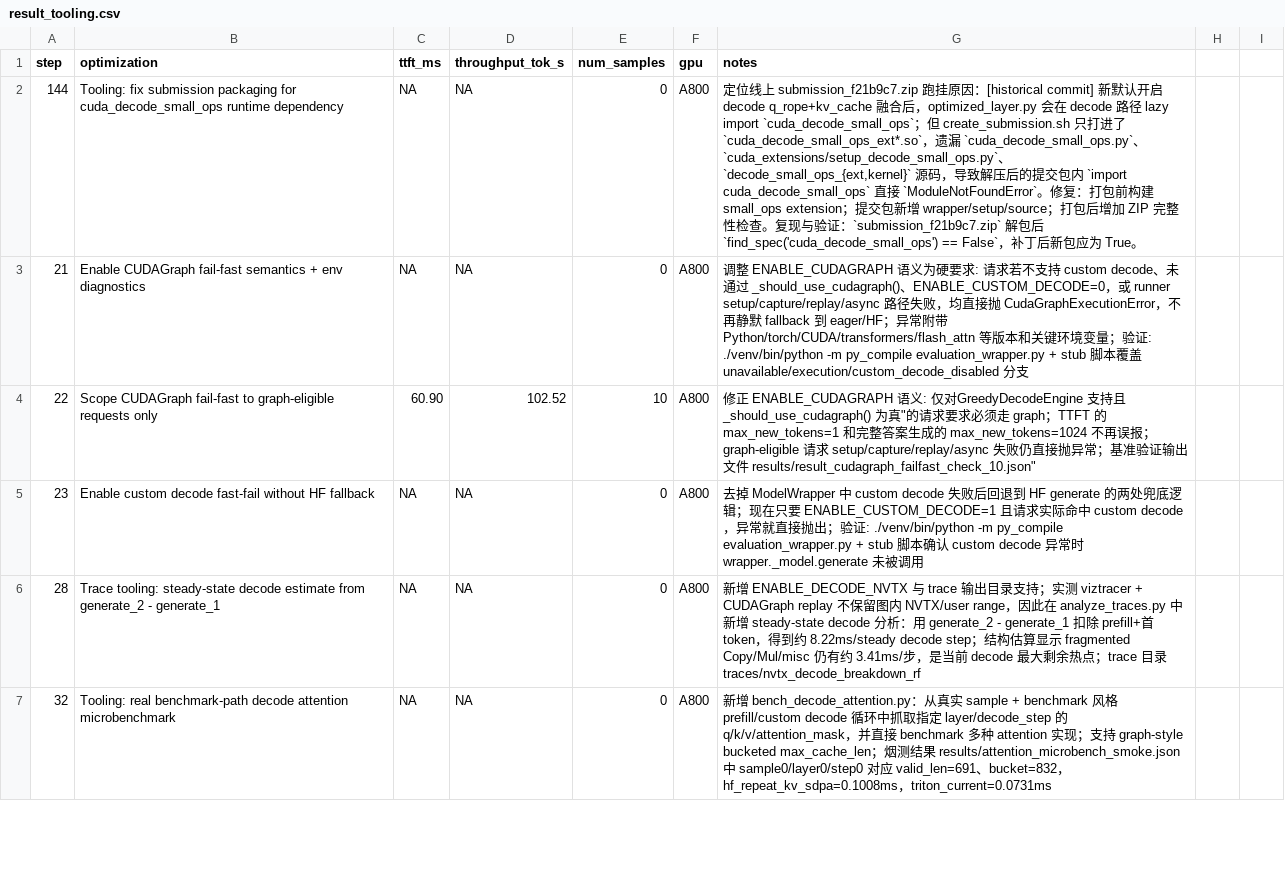
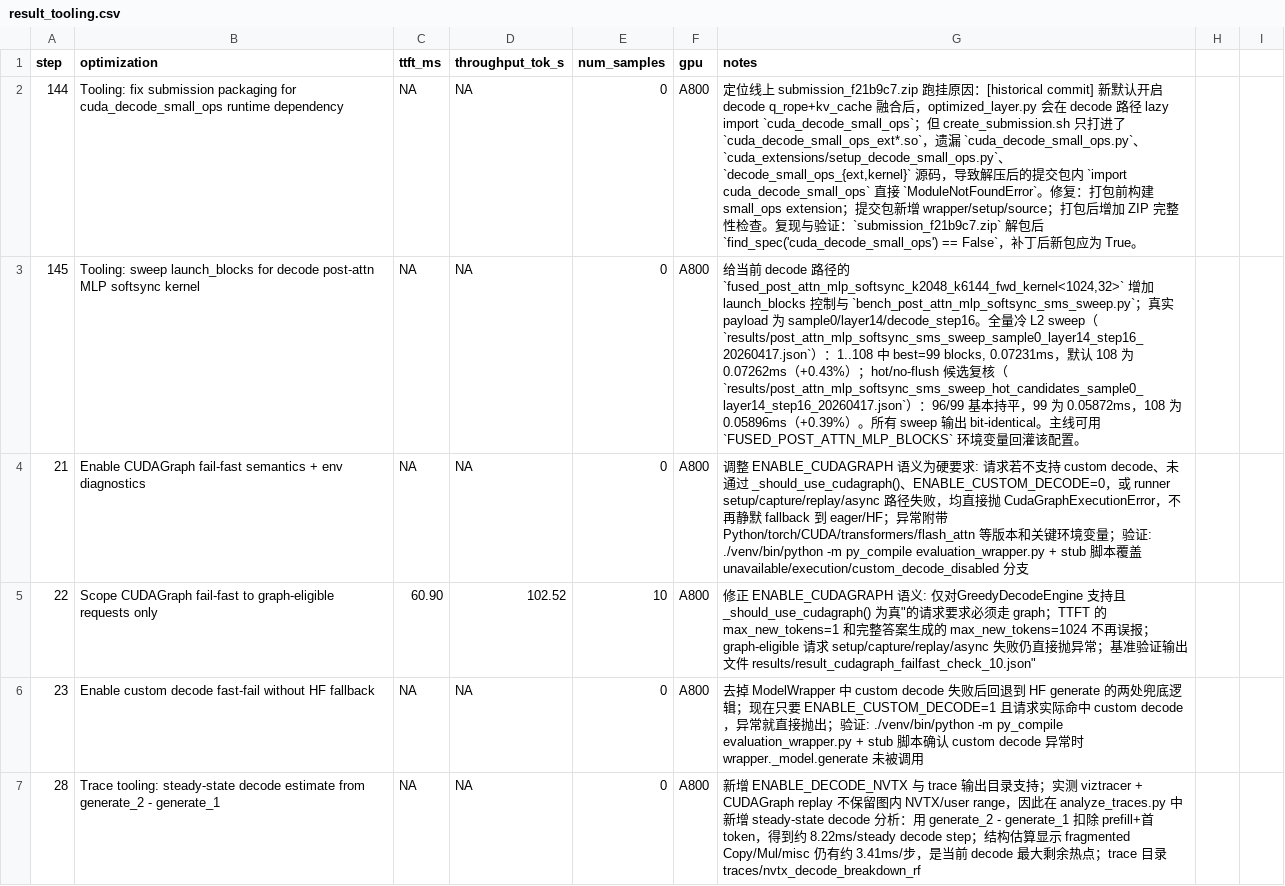
Before and after one commit to wangxiyu191/AICASGC-2026, a CSV file: result_tooling.csv, drawn as a sheet; only a part is shown; the shorter side is filled out with more unchanged rows; the diff names each change by its address in the sheet, - before the commit and + after, or states it on an @@ line.

Commit message:
tooling: sweep softsync post-attn mlp launch blocks

```diff
--- a/result_tooling.csv
+++ b/result_tooling.csv
+row 3: 145 | Tooling: sweep launch_blocks for decode post-attn MLP softsync kernel | NA | NA | 0 | A800 | 给当前 decode 路径的 `fused_post_attn_mlp_softsync_k2048_k6144_fwd_kernel<1024,32>` 增加 launch_blocks 控制与 `bench_post_attn_mlp_softsync_sms_sweep.py`；真实 payload 为 sample0/layer14/decode_step16。全量冷 L2 sweep（`results/post_attn_mlp_softsync_sms_sweep_sample0_layer14_step16_20260417.json`）：1..108 中 best=99 blocks, 0.07231ms，默认 108 为 0.07262ms（+0.43%）；hot/no-flush 候选复核（`results/post_attn_mlp_softsync_sms_sweep_hot_candidates_sample0_layer14_step16_20260417.json`）：96/99 基本持平，99 为 0.05872ms，108 为 0.05896ms（+0.39%）。所有 sweep 输出 bit-identical。主线可用 `FUSED_POST_ATTN_MLP_BLOCKS` 环境变量回灌该配置。
```
Also changed, not shown: 7 other files.
